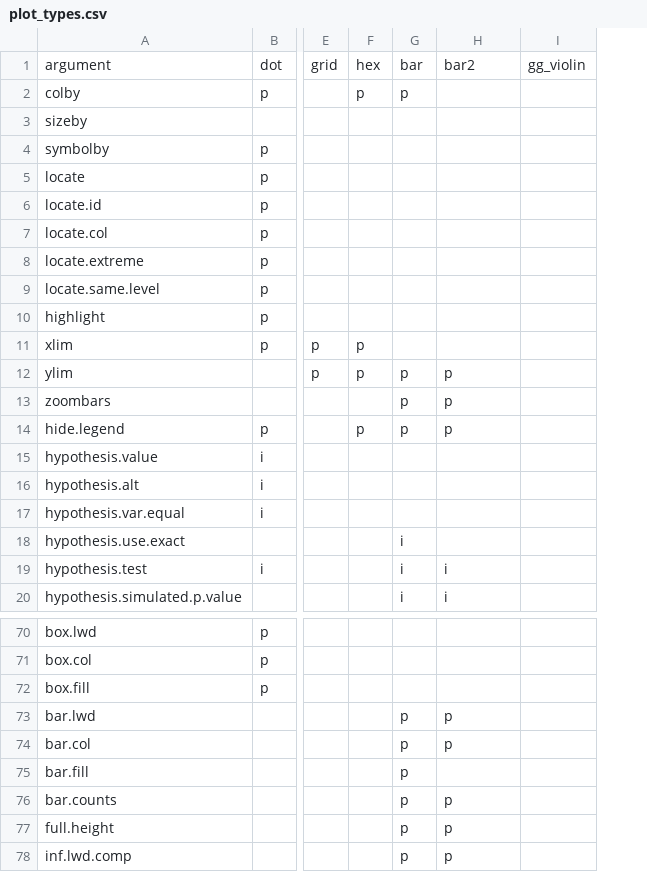
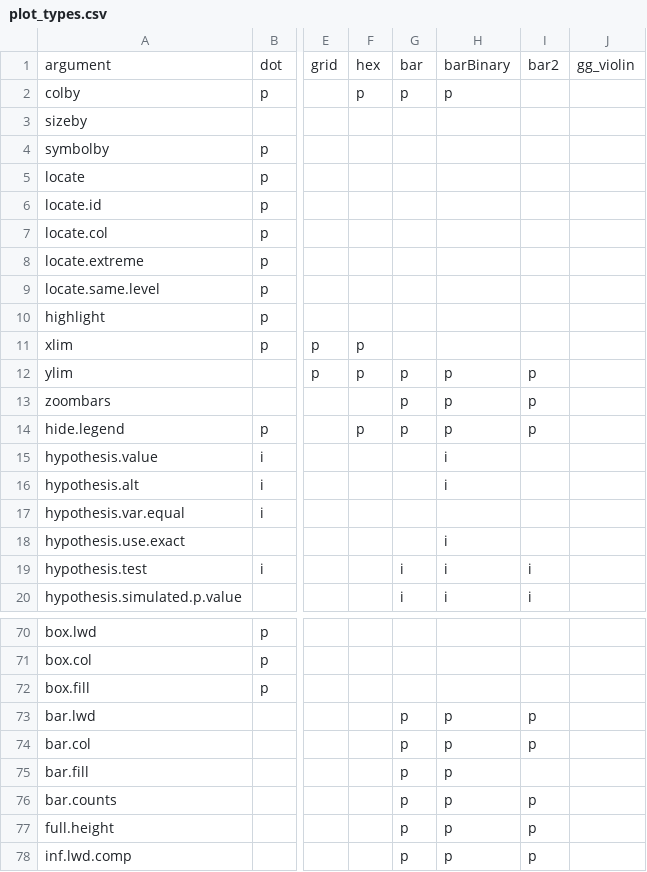
Before and after one commit to iNZightVIT/iNZightPlots, a CSV file: data-raw/plot_types.csv, drawn as a sheet; only a part is shown, gaps mark what is left out; the diff names each change by its address in the sheet, - before the commit and + after, or states it on an @@ line.

Commit message:
Add new bar plot type for binary variable

```diff
--- a/data-raw/plot_types.csv
+++ b/data-raw/plot_types.csv
+column I, rows 1-20: bar2 |  |  |  |  |  |  |  |  |  |  | p | p | p |  |  |  |  | i | i; rows 73-78: p | p |  | p | p | p
-H1: bar2
+H1: barBinary
-H2: (empty)
+H2: p
-H15:H16: (empty)
+H15:H16: i
-G18: i
+G18: (empty)
-H18: (empty)
+H18: i
-H75: (empty)
+H75: p
```
Also changed, not shown: 3 other files.
